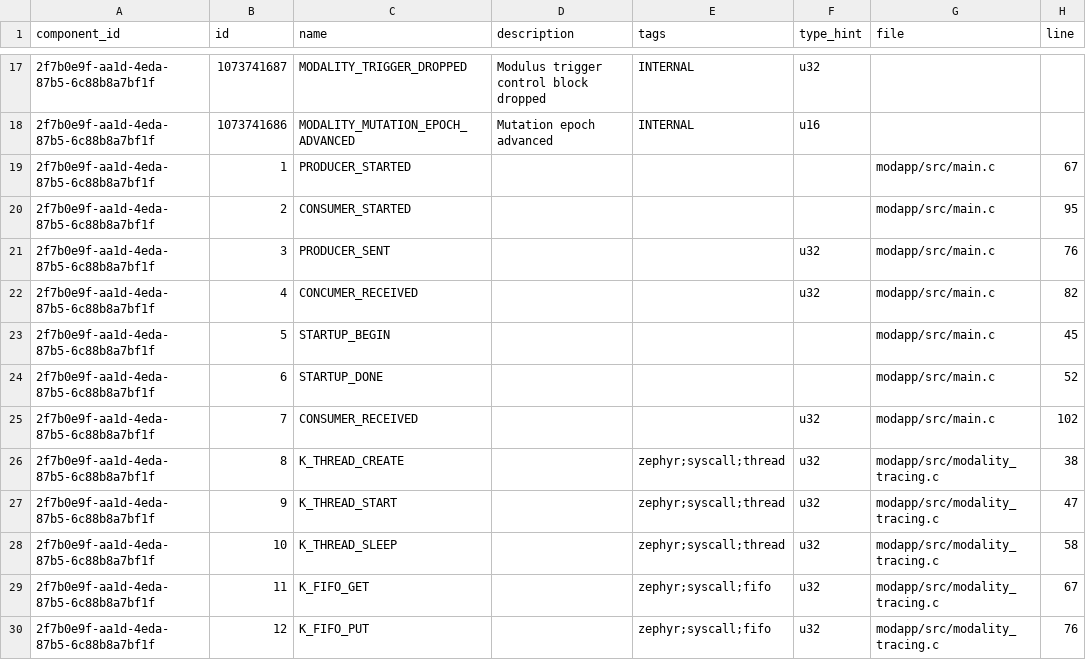
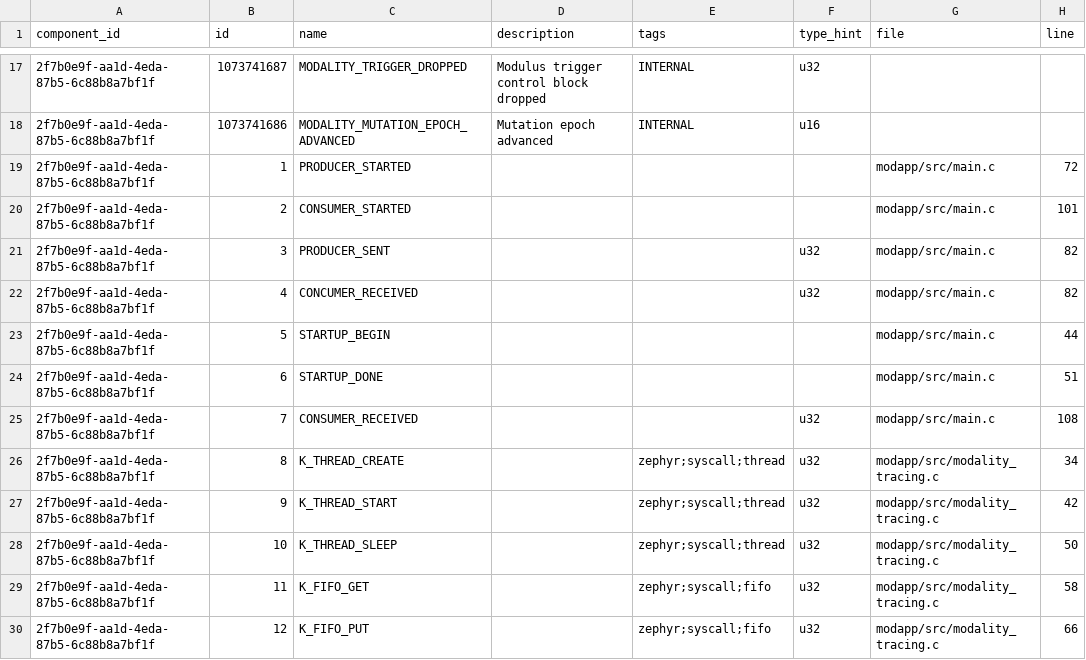
Before and after one commit to auxoncorp/modality-zephyr, a CSV file: modality-manifests/events.csv, drawn as a sheet; only a part is shown, gaps mark what is left out.

```diff
--- a/modality-manifests/events.csv
+++ b/modality-manifests/events.csv
@@ -18,13 +18,13 @@ component_id,id,name,description,tags,type_hint,file,line
 2f7b0e9f-aa1d-4eda-87b5-6c88b8a7bf1f,1073741686,MODALITY_MUTATION_EPOCH_ADVANCED,Mutation epoch advanced,INTERNAL,u16,,
-2f7b0e9f-aa1d-4eda-87b5-6c88b8a7bf1f,1,PRODUCER_STARTED,,,,modapp/src/main.c,67
-2f7b0e9f-aa1d-4eda-87b5-6c88b8a7bf1f,2,CONSUMER_STARTED,,,,modapp/src/main.c,95
-2f7b0e9f-aa1d-4eda-87b5-6c88b8a7bf1f,3,PRODUCER_SENT,,,u32,modapp/src/main.c,76
+2f7b0e9f-aa1d-4eda-87b5-6c88b8a7bf1f,1,PRODUCER_STARTED,,,,modapp/src/main.c,72
+2f7b0e9f-aa1d-4eda-87b5-6c88b8a7bf1f,2,CONSUMER_STARTED,,,,modapp/src/main.c,101
+2f7b0e9f-aa1d-4eda-87b5-6c88b8a7bf1f,3,PRODUCER_SENT,,,u32,modapp/src/main.c,82
 2f7b0e9f-aa1d-4eda-87b5-6c88b8a7bf1f,4,CONCUMER_RECEIVED,,,u32,modapp/src/main.c,82
-2f7b0e9f-aa1d-4eda-87b5-6c88b8a7bf1f,5,STARTUP_BEGIN,,,,modapp/src/main.c,45
-2f7b0e9f-aa1d-4eda-87b5-6c88b8a7bf1f,6,STARTUP_DONE,,,,modapp/src/main.c,52
-2f7b0e9f-aa1d-4eda-87b5-6c88b8a7bf1f,7,CONSUMER_RECEIVED,,,u32,modapp/src/main.c,102
-2f7b0e9f-aa1d-4eda-87b5-6c88b8a7bf1f,8,K_THREAD_CREATE,,zephyr;syscall;thread,u32,modapp/src/modality_tracing.c,38
-2f7b0e9f-aa1d-4eda-87b5-6c88b8a7bf1f,9,K_THREAD_START,,zephyr;syscall;thread,u32,modapp/src/modality_tracing.c,47
-2f7b0e9f-aa1d-4eda-87b5-6c88b8a7bf1f,10,K_THREAD_SLEEP,,zephyr;syscall;thread,u32,modapp/src/modality_tracing.c,58
-2f7b0e9f-aa1d-4eda-87b5-6c88b8a7bf1f,11,K_FIFO_GET,,zephyr;syscall;fifo,u32,modapp/src/modality_tracing.c,67
-2f7b0e9f-aa1d-4eda-87b5-6c88b8a7bf1f,12,K_FIFO_PUT,,zephyr;syscall;fifo,u32,modapp/src/modality_tracing.c,76
+2f7b0e9f-aa1d-4eda-87b5-6c88b8a7bf1f,5,STARTUP_BEGIN,,,,modapp/src/main.c,44
+2f7b0e9f-aa1d-4eda-87b5-6c88b8a7bf1f,6,STARTUP_DONE,,,,modapp/src/main.c,51
+2f7b0e9f-aa1d-4eda-87b5-6c88b8a7bf1f,7,CONSUMER_RECEIVED,,,u32,modapp/src/main.c,108
+2f7b0e9f-aa1d-4eda-87b5-6c88b8a7bf1f,8,K_THREAD_CREATE,,zephyr;syscall;thread,u32,modapp/src/modality_tracing.c,34
+2f7b0e9f-aa1d-4eda-87b5-6c88b8a7bf1f,9,K_THREAD_START,,zephyr;syscall;thread,u32,modapp/src/modality_tracing.c,42
+2f7b0e9f-aa1d-4eda-87b5-6c88b8a7bf1f,10,K_THREAD_SLEEP,,zephyr;syscall;thread,u32,modapp/src/modality_tracing.c,50
+2f7b0e9f-aa1d-4eda-87b5-6c88b8a7bf1f,11,K_FIFO_GET,,zephyr;syscall;fifo,u32,modapp/src/modality_tracing.c,58
+2f7b0e9f-aa1d-4eda-87b5-6c88b8a7bf1f,12,K_FIFO_PUT,,zephyr;syscall;fifo,u32,modapp/src/modality_tracing.c,66
```
Also changed, not shown: modality-manifests/probes.csv, 11 other files.
